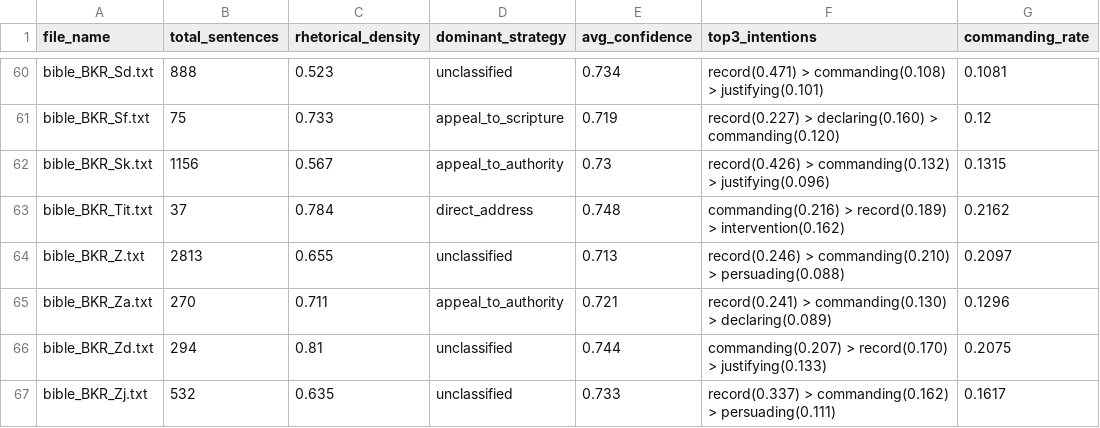
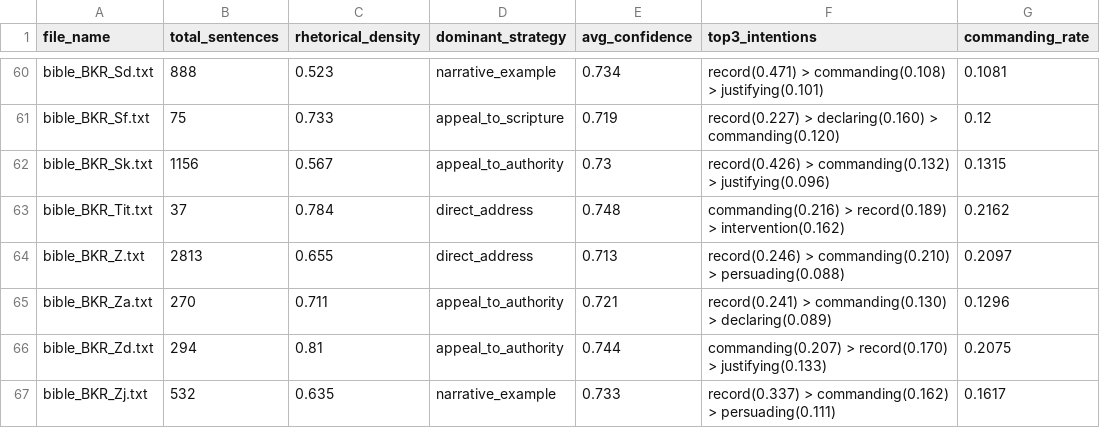
Before and after one commit to veronikasoskova/lingvisticka_analyza, a CSV file: output/q_skinner_analytics/q_book_profiles.csv, drawn as a sheet; only a part is shown, gaps mark what is left out; the diff covers the shown part only; the diff names each change by its address in the sheet, - before the commit and + after, or states it on an @@ line.

```diff
--- a/output/q_skinner_analytics/q_book_profiles.csv
+++ b/output/q_skinner_analytics/q_book_profiles.csv
-D60 (dominant_strategy): unclassified
+D60 (dominant_strategy): narrative_example
-D64 (dominant_strategy): unclassified
+D64 (dominant_strategy): direct_address
-D66 (dominant_strategy): unclassified
+D66 (dominant_strategy): appeal_to_authority
-D67 (dominant_strategy): unclassified
+D67 (dominant_strategy): narrative_example
```
Also changed, not shown: 35 edited cells elsewhere in this file, output/q_skinner_analytics/q_strategy_by_book.csv, output/q_skinner_analytics/q_strategy_counts.csv, 2 other files.
